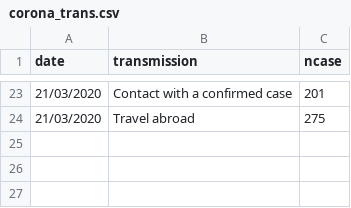
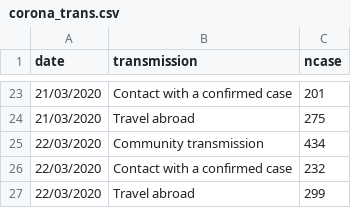
Before and after one commit to mathsnuig/coronaviz, a CSV file: data/corona_trans.csv, drawn as a sheet; only a part is shown, gaps mark what is left out.

```diff
--- a/data/corona_trans.csv
+++ b/data/corona_trans.csv
@@ -24 +24,4 @@ date,transmission,ncase
 21/03/2020,Travel abroad,275
+22/03/2020,Community transmission,434
+22/03/2020,Contact with a confirmed case,232
+22/03/2020,Travel abroad,299
```
Also changed, not shown: data/corona_age.csv, data/corona_county.csv, 6 other files.
